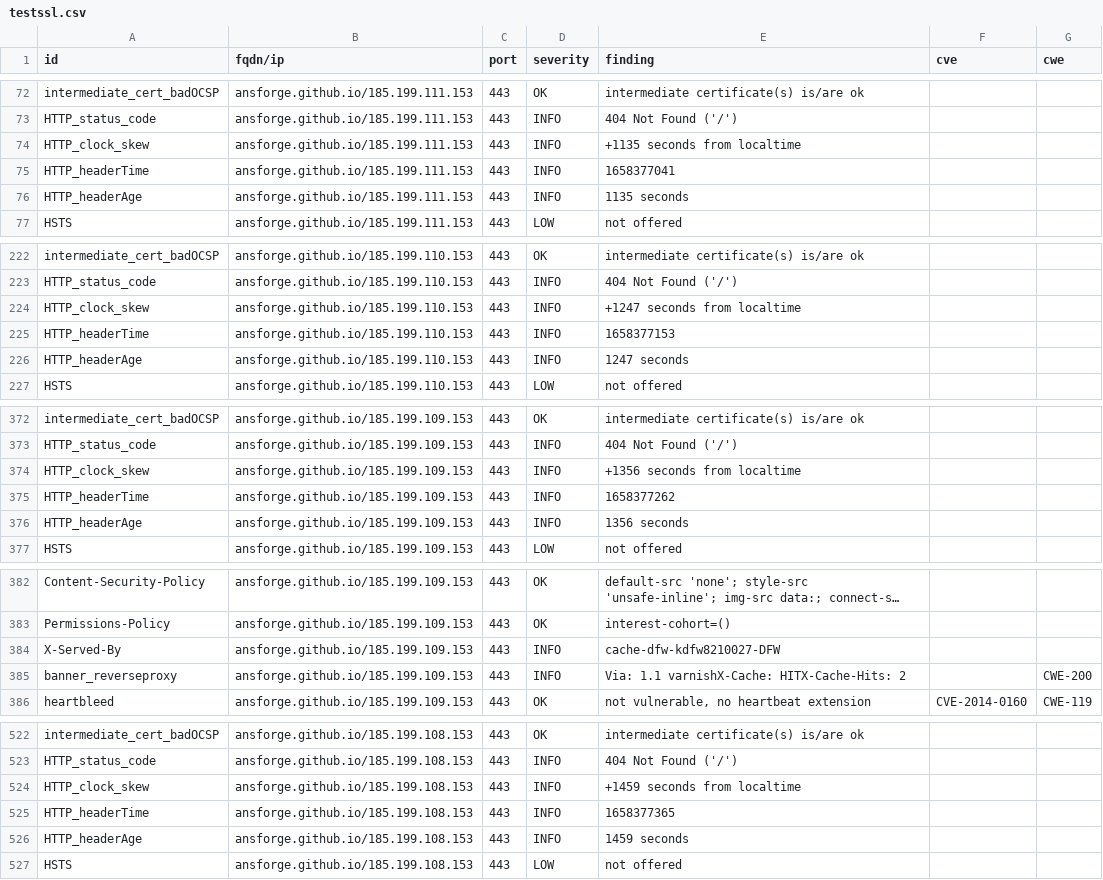
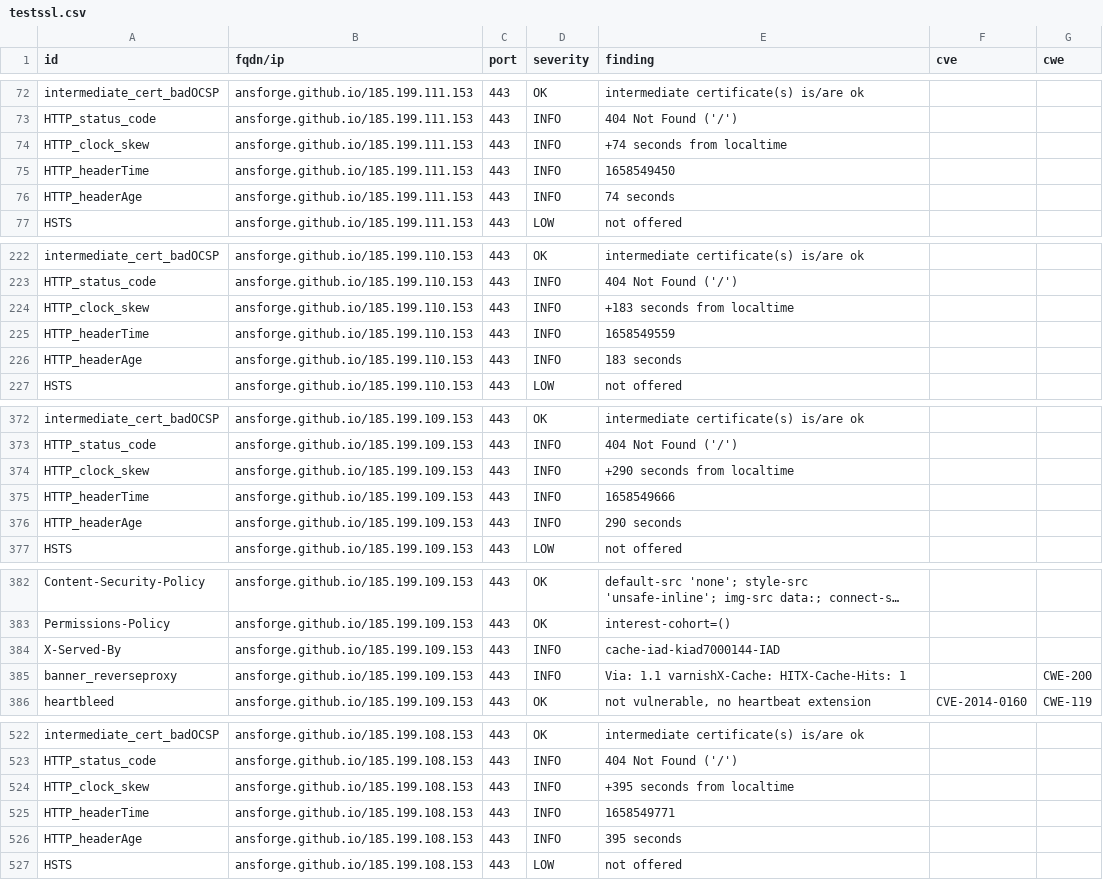
Before and after one commit to ansforge/dashlord, a CSV file: results/aHR0cHM6Ly9hbnNmb3JnZS5naXRodWIuaW8vRG9jdW1lbnRhdGlvbi8=/testssl.csv, drawn as a sheet; only a part is shown, gaps mark what is left out; long unchanged cells end in …; the diff covers the shown part only.

```diff
--- a/results/aHR0cHM6Ly9hbnNmb3JnZS5naXRodWIuaW8vRG9jdW1lbnRhdGlvbi8=/testssl.csv
+++ b/results/aHR0cHM6Ly9hbnNmb3JnZS5naXRodWIuaW8vRG9jdW1lbnRhdGlvbi8=/testssl.csv
@@ -73,5 +73,5 @@
 "HTTP_status_code","ansforge.github.io/185.199.111.153","443","INFO","404 Not Found ('/')","",""
-"HTTP_clock_skew","ansforge.github.io/185.199.111.153","443","INFO","+1135 seconds from localtime","",""
-"HTTP_headerTime","ansforge.github.io/185.199.111.153","443","INFO","1658377041","",""
-"HTTP_headerAge","ansforge.github.io/185.199.111.153","443","INFO","1135 seconds","",""
+"HTTP_clock_skew","ansforge.github.io/185.199.111.153","443","INFO","+74 seconds from localtime","",""
+"HTTP_headerTime","ansforge.github.io/185.199.111.153","443","INFO","1658549450","",""
+"HTTP_headerAge","ansforge.github.io/185.199.111.153","443","INFO","74 seconds","",""
 "HSTS","ansforge.github.io/185.199.111.153","443","LOW","not offered","",""
@@ -223,5 +223,5 @@
 "HTTP_status_code","ansforge.github.io/185.199.110.153","443","INFO","404 Not Found ('/')","",""
-"HTTP_clock_skew","ansforge.github.io/185.199.110.153","443","INFO","+1247 seconds from localtime","",""
-"HTTP_headerTime","ansforge.github.io/185.199.110.153","443","INFO","1658377153","",""
-"HTTP_headerAge","ansforge.github.io/185.199.110.153","443","INFO","1247 seconds","",""
+"HTTP_clock_skew","ansforge.github.io/185.199.110.153","443","INFO","+183 seconds from localtime","",""
+"HTTP_headerTime","ansforge.github.io/185.199.110.153","443","INFO","1658549559","",""
+"HTTP_headerAge","ansforge.github.io/185.199.110.153","443","INFO","183 seconds","",""
 "HSTS","ansforge.github.io/185.199.110.153","443","LOW","not offered","",""
@@ -373,5 +373,5 @@
 "HTTP_status_code","ansforge.github.io/185.199.109.153","443","INFO","404 Not Found ('/')","",""
-"HTTP_clock_skew","ansforge.github.io/185.199.109.153","443","INFO","+1356 seconds from localtime","",""
-"HTTP_headerTime","ansforge.github.io/185.199.109.153","443","INFO","1658377262","",""
-"HTTP_headerAge","ansforge.github.io/185.199.109.153","443","INFO","1356 seconds","",""
+"HTTP_clock_skew","ansforge.github.io/185.199.109.153","443","INFO","+290 seconds from localtime","",""
+"HTTP_headerTime","ansforge.github.io/185.199.109.153","443","INFO","1658549666","",""
+"HTTP_headerAge","ansforge.github.io/185.199.109.153","443","INFO","290 seconds","",""
 "HSTS","ansforge.github.io/185.199.109.153","443","LOW","not offered","",""
@@ -383,4 +383,4 @@
 "Permissions-Policy","ansforge.github.io/185.199.109.153","443","OK","interest-cohort=()","",""
-"X-Served-By","ansforge.github.io/185.199.109.153","443","INFO","cache-dfw-kdfw8210027-DFW","",""
-"banner_reverseproxy","ansforge.github.io/185.199.109.153","443","INFO","Via: 1.1 varnishX-Cache: HITX-Cache-Hits: 2","","CWE-200"
+"X-Served-By","ansforge.github.io/185.199.109.153","443","INFO","cache-iad-kiad7000144-IAD","",""
+"banner_reverseproxy","ansforge.github.io/185.199.109.153","443","INFO","Via: 1.1 varnishX-Cache: HITX-Cache-Hits: 1","","CWE-200"
 "heartbleed","ansforge.github.io/185.199.109.153","443","OK","not vulnerable, no heartbeat extension","CVE-2014-0160","CWE-119"
@@ -523,5 +523,5 @@
 "HTTP_status_code","ansforge.github.io/185.199.108.153","443","INFO","404 Not Found ('/')","",""
-"HTTP_clock_skew","ansforge.github.io/185.199.108.153","443","INFO","+1459 seconds from localtime","",""
-"HTTP_headerTime","ansforge.github.io/185.199.108.153","443","INFO","1658377365","",""
-"HTTP_headerAge","ansforge.github.io/185.199.108.153","443","INFO","1459 seconds","",""
+"HTTP_clock_skew","ansforge.github.io/185.199.108.153","443","INFO","+395 seconds from localtime","",""
+"HTTP_headerTime","ansforge.github.io/185.199.108.153","443","INFO","1658549771","",""
+"HTTP_headerAge","ansforge.github.io/185.199.108.153","443","INFO","395 seconds","",""
 "HSTS","ansforge.github.io/185.199.108.153","443","LOW","not offered","",""
```
Also changed, not shown: 9 edited cells elsewhere in this file, 11 other files.
